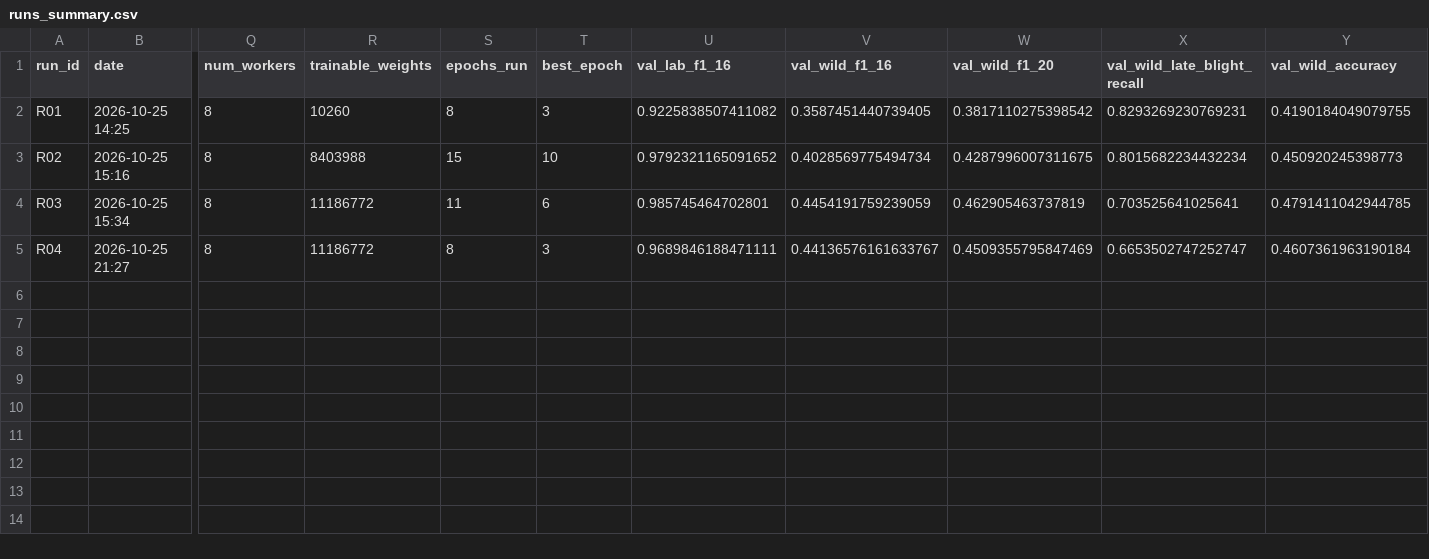
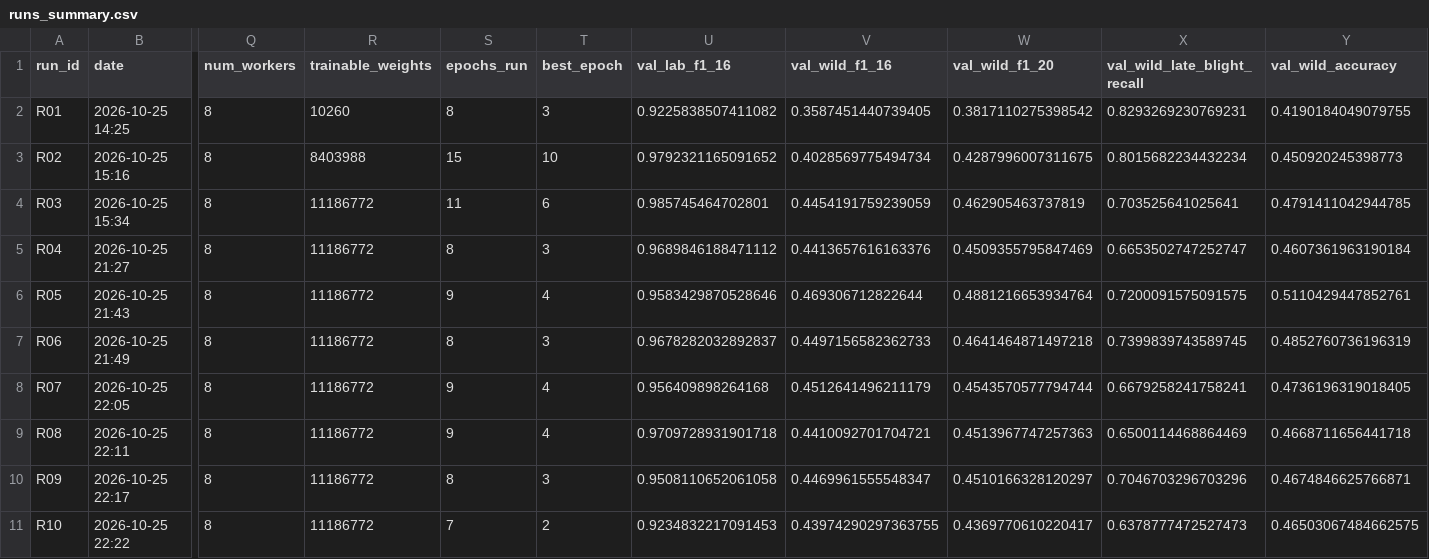
Before and after one commit to JanakaUPerera/plant_disease_identificator, a CSV file: results/runs_summary.csv, drawn as a sheet; only a part is shown, gaps mark what is left out; rows hold the shown columns only; the diff names each change by its address in the sheet, - before the commit and + after, or states it on an @@ line.

```diff
--- a/results/runs_summary.csv
+++ b/results/runs_summary.csv
-U5 (val_lab_f1_16): 0.9689846188471111
+U5 (val_lab_f1_16): 0.9689846188471112
-V5 (val_wild_f1_16): 0.44136576161633767
+V5 (val_wild_f1_16): 0.4413657616163376
+row 6: R05 | 2026-10-25 21:43 | 8 | 11186772 | 9 | 4 | 0.9583429870528646 | 0.469306712822644 | 0.4881216653934764 | 0.7200091575091575 | 0.5110429447852761
+row 7: R06 | 2026-10-25 21:49 | 8 | 11186772 | 8 | 3 | 0.9678282032892837 | 0.4497156582362733 | 0.4641464871497218 | 0.7399839743589745 | 0.4852760736196319
+row 8: R07 | 2026-10-25 22:05 | 8 | 11186772 | 9 | 4 | 0.956409898264168 | 0.4512641496211179 | 0.4543570577794744 | 0.6679258241758241 | 0.4736196319018405
+row 9: R08 | 2026-10-25 22:11 | 8 | 11186772 | 9 | 4 | 0.9709728931901718 | 0.4410092701704721 | 0.4513967747257363 | 0.6500114468864469 | 0.4668711656441718
+row 10: R09 | 2026-10-25 22:17 | 8 | 11186772 | 8 | 3 | 0.9508110652061058 | 0.4469961555548347 | 0.4510166328120297 | 0.7046703296703296 | 0.4674846625766871
+row 11: R10 | 2026-10-25 22:22 | 8 | 11186772 | 7 | 2 | 0.9234832217091453 | 0.43974290297363755 | 0.4369770610220417 | 0.6378777472527473 | 0.46503067484662575
```
Also changed, not shown: 14 other files.
